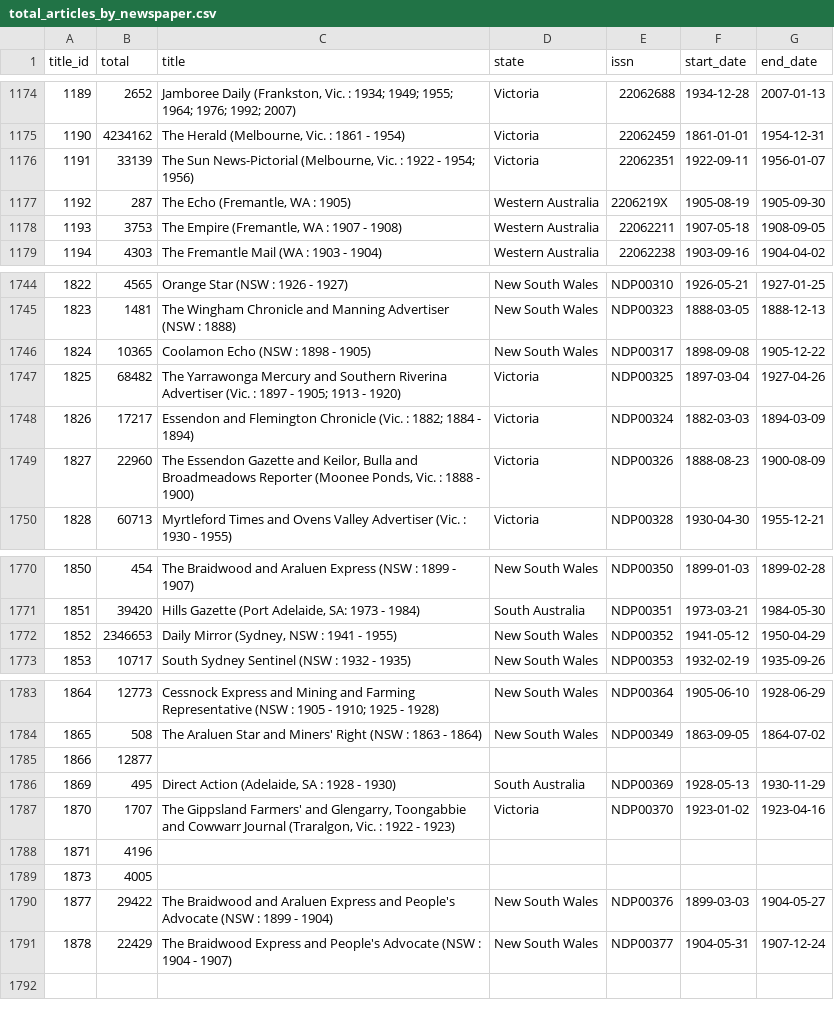
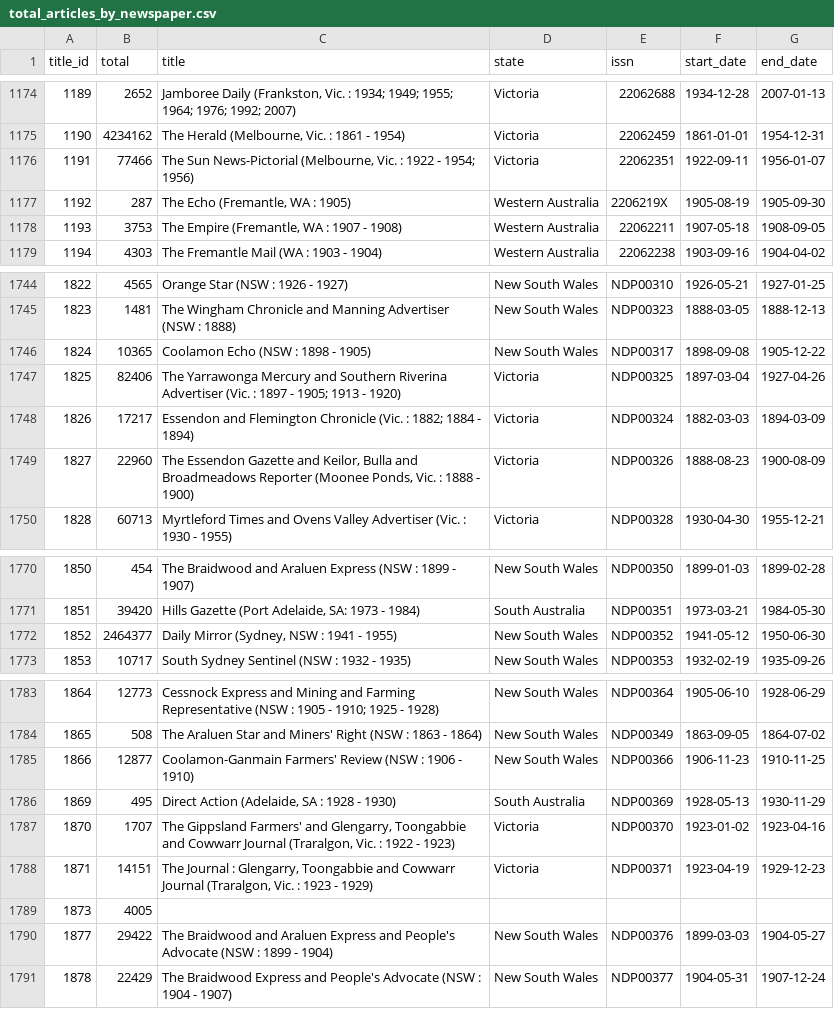
Before and after one commit to wragge/trove-newspaper-totals, a CSV file: data/total_articles_by_newspaper.csv, drawn as a sheet; only a part is shown, gaps mark what is left out.

```diff
--- a/data/total_articles_by_newspaper.csv
+++ b/data/total_articles_by_newspaper.csv
@@ -1175,3 +1175,3 @@ title_id,total,title,state,issn,start_date,end_date
 1190,4234162,"The Herald (Melbourne, Vic. : 1861 - 1954)",Victoria,22062459,1861-01-01,1954-12-31
-1191,33139,"The Sun News-Pictorial (Melbourne, Vic. : 1922 - 1954; 1956)",Victoria,22062351,1922-09-11,1956-01-07
+1191,77466,"The Sun News-Pictorial (Melbourne, Vic. : 1922 - 1954; 1956)",Victoria,22062351,1922-09-11,1956-01-07
 1192,287,"The Echo (Fremantle, WA : 1905)",Western Australia,2206219X,1905-08-19,1905-09-30
@@ -1746,3 +1746,3 @@ title_id,total,title,state,issn,start_date,end_date
 1824,10365,Coolamon Echo (NSW : 1898 - 1905),New South Wales,NDP00317,1898-09-08,1905-12-22
-1825,68482,The Yarrawonga Mercury and Southern Riverina Advertiser (Vic. : 1897 - 1905; 1913 - 1920),Victoria,NDP00325,1897-03-04,1927-04-26
+1825,82406,The Yarrawonga Mercury and Southern Riverina Advertiser (Vic. : 1897 - 1905; 1913 - 1920),Victoria,NDP00325,1897-03-04,1927-04-26
 1826,17217,Essendon and Flemington Chronicle (Vic. : 1882; 1884 - 1894),Victoria,NDP00324,1882-03-03,1894-03-09
@@ -1771,3 +1771,3 @@ title_id,total,title,state,issn,start_date,end_date
 1851,39420,"Hills Gazette (Port Adelaide, SA: 1973 - 1984)",South Australia,NDP00351,1973-03-21,1984-05-30
-1852,2346653,"Daily Mirror (Sydney, NSW : 1941 - 1955)",New South Wales,NDP00352,1941-05-12,1950-04-29
+1852,2464377,"Daily Mirror (Sydney, NSW : 1941 - 1955)",New South Wales,NDP00352,1941-05-12,1950-06-30
 1853,10717,South Sydney Sentinel (NSW : 1932 - 1935),New South Wales,NDP00353,1932-02-19,1935-09-26
@@ -1784,6 +1784,6 @@ title_id,total,title,state,issn,start_date,end_date
 1865,508,The Araluen Star and Miners' Right (NSW : 1863 - 1864),New South Wales,NDP00349,1863-09-05,1864-07-02
-1866,12877,,,,,
+1866,12877,Coolamon-Ganmain Farmers' Review (NSW : 1906 - 1910),New South Wales,NDP00366,1906-11-23,1910-11-25
 1869,495,"Direct Action (Adelaide, SA : 1928 - 1930)",South Australia,NDP00369,1928-05-13,1930-11-29
 1870,1707,"The Gippsland Farmers' and Glengarry, Toongabbie and Cowwarr Journal (Traralgon, Vic. : 1922 - 1923)",Victoria,NDP00370,1923-01-02,1923-04-16
-1871,4196,,,,,
+1871,14151,"The Journal : Glengarry, Toongabbie and Cowwarr Journal (Traralgon, Vic. : 1923 - 1929)",Victoria,NDP00371,1923-04-19,1929-12-23
 1873,4005,,,,,
```
Also changed, not shown: data/total_articles_by_category.csv, data/total_articles_by_year.csv, 2 other files.
